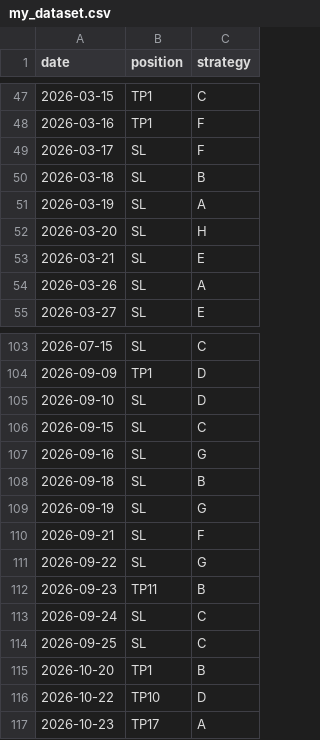
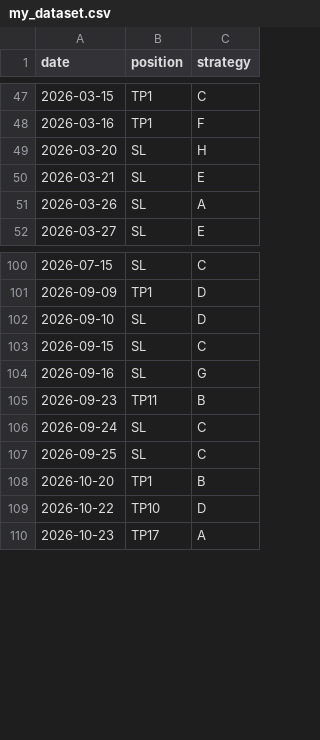
Before and after one commit to kiarashsardari/LYM, a CSV file: my_dataset.csv, drawn as a sheet; only a part is shown, gaps mark what is left out.

Commit message:
Update my_dataset.csv

```diff
--- a/my_dataset.csv
+++ b/my_dataset.csv
@@ -48,5 +48,2 @@ date,position,strategy
 2026-03-16,TP1,F
-2026-03-17,SL,F
-2026-03-18,SL,B
-2026-03-19,SL,A
 2026-03-20,SL,H
@@ -107,6 +104,2 @@ date,position,strategy
 2026-09-16,SL,G
-2026-09-18,SL,B
-2026-09-19,SL,G
-2026-09-21,SL,F
-2026-09-22,SL,G
 2026-09-23,TP11,B
```
